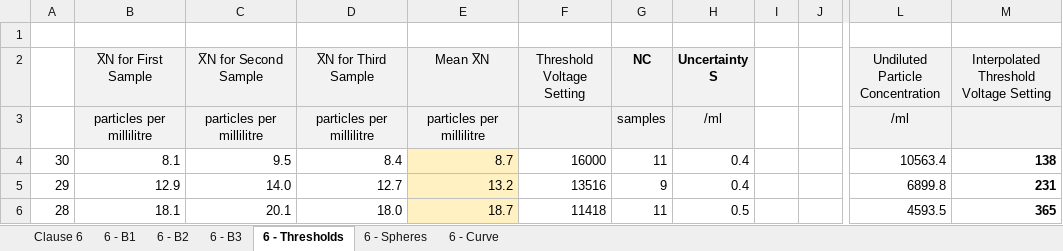
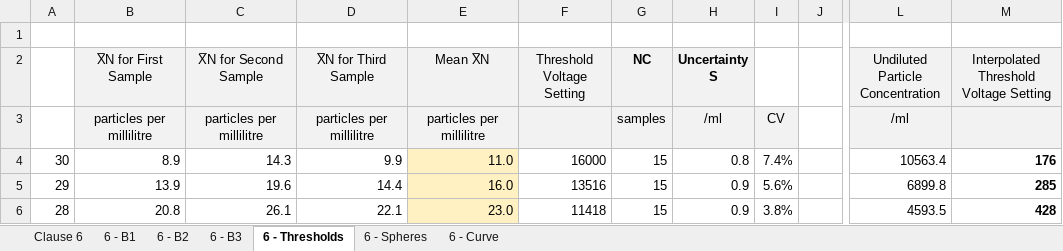
Before and after one commit to mpfiltri/PR0118-ISO11171-Calibrations, an Excel workbook: __master_clause_6.xlsm, sheet 6 - Thresholds, drawn as a sheet; only a part is shown, gaps mark what is left out; values as stored, in another font and other column widths than the file's, no borders; the diff covers the shown part only; the diff names each change by its address in the sheet, - before the commit and + after, or states it on an @@ line.

```diff
--- a/__master_clause_6.xlsm (sheet 6 - Thresholds)
+++ b/__master_clause_6.xlsm (sheet 6 - Thresholds)
-I3: (empty)
+I3: CV
-I3 fill: none
+I3 fill: #F2F2F2
-B4 (X̅N for First Sample): 8.1
+B4 (X̅N for First Sample): 8.9
-C4 (X̅N for Second Sample): 9.5
+C4 (X̅N for Second Sample): 14.3
-D4 (X̅N for Third Sample): 8.4
+D4 (X̅N for Third Sample): 9.9
-E4 (Mean X̅N): 8.7
+E4 (Mean X̅N): 11.0
-G4 (NC): 11
+G4 (NC): 15
-H4 (Uncertainty S): 0.4
+H4 (Uncertainty S): 0.8
-I4: (empty)
+I4: 7.4%
-M4: 138
+M4: 176
-B5 (X̅N for First Sample): 12.9
+B5 (X̅N for First Sample): 13.9
-C5 (X̅N for Second Sample): 14.0
+C5 (X̅N for Second Sample): 19.6
-D5 (X̅N for Third Sample): 12.7
+D5 (X̅N for Third Sample): 14.4
-E5 (Mean X̅N): 13.2
+E5 (Mean X̅N): 16.0
-G5 (NC): 9
+G5 (NC): 15
-H5 (Uncertainty S): 0.4
+H5 (Uncertainty S): 0.9
-I5: (empty)
+I5: 5.6%
-M5: 231
+M5: 285
-B6 (X̅N for First Sample): 18.1
+B6 (X̅N for First Sample): 20.8
-C6 (X̅N for Second Sample): 20.1
+C6 (X̅N for Second Sample): 26.1
-D6 (X̅N for Third Sample): 18.0
+D6 (X̅N for Third Sample): 22.1
-E6 (Mean X̅N): 18.7
+E6 (Mean X̅N): 23.0
-G6 (NC): 11
+G6 (NC): 15
-H6 (Uncertainty S): 0.5
+H6 (Uncertainty S): 0.9
-I6: (empty)
+I6: 3.8%
-M6: 365
+M6: 428
```
Also changed, not shown: 3 added rows, 3 removed rows and 192 edited cells elsewhere in this sheet, sheet 6 - B1, sheet 6 - B2, sheet 6 - B3, sheet 6 - Curve, sheet Clause 6, charts or pictures, _clause_6.xlsm, results/2025-01-17-REFERENCE COUNTER/_annex_A_2026-06-23-suction-mode.xlsx, 6 other files.
